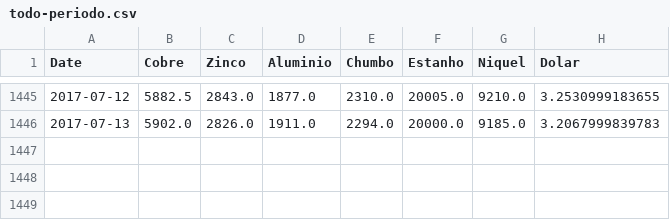
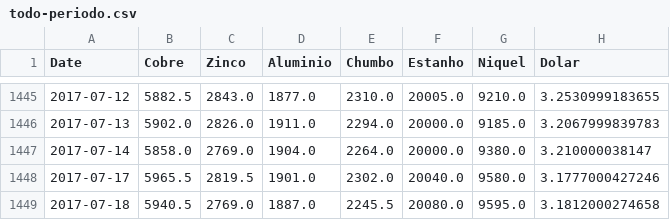
Before and after one commit to tiagocordeiro/flask-lme-chart, a CSV file: static/todo-periodo.csv, drawn as a sheet; only a part is shown, gaps mark what is left out; the diff names each change by its address in the sheet, - before the commit and + after, or states it on an @@ line.

```diff
--- a/static/todo-periodo.csv
+++ b/static/todo-periodo.csv
+row 1447: 2017-07-14 | 5858.0 | 2769.0 | 1904.0 | 2264.0 | 20000.0 | 9380.0 | 3.210000038147
+row 1448: 2017-07-17 | 5965.5 | 2819.5 | 1901.0 | 2302.0 | 20040.0 | 9580.0 | 3.1777000427246
+row 1449: 2017-07-18 | 5940.5 | 2769.0 | 1887.0 | 2245.5 | 20080.0 | 9595.0 | 3.1812000274658
```
Also changed, not shown: static/cotacao-atual.csv.
